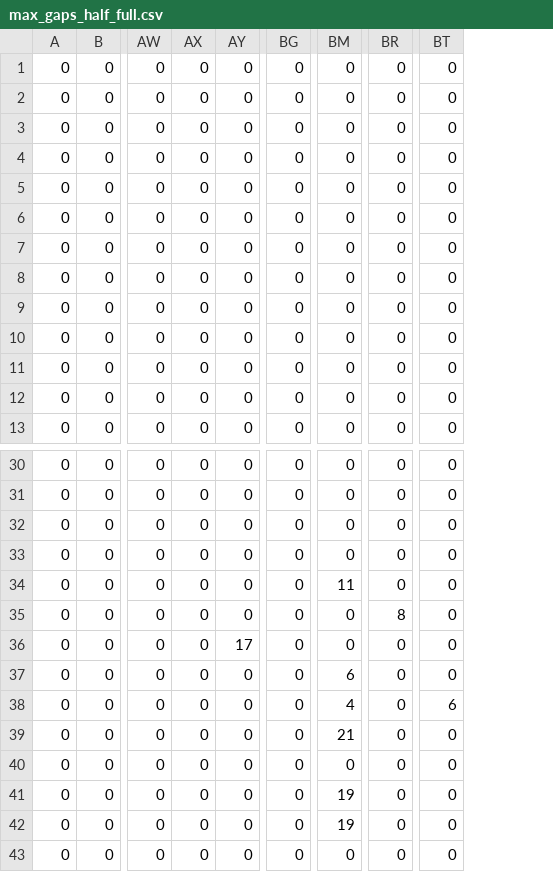
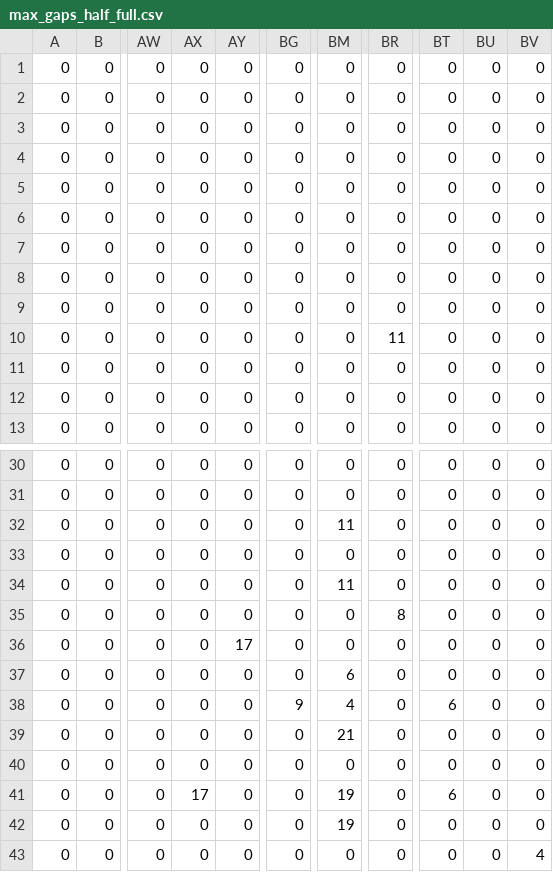
Before and after one commit to KarlTDebiec/Scinoephile, a CSV file: scinoephile/data/ocr/max_gaps_half_full.csv, drawn as a sheet; only a part is shown, gaps mark what is left out; the diff names each change by its address in the sheet, - before the commit and + after, or states it on an @@ line.

```diff
--- a/scinoephile/data/ocr/max_gaps_half_full.csv
+++ b/scinoephile/data/ocr/max_gaps_half_full.csv
+column BU, rows 1-13: all 0; rows 30-43: all 0
+column BV, rows 1-13: all 0; rows 30-43: 0 | 0 | 0 | 0 | 0 | 0 | 0 | 0 | 0 | 0 | 0 | 0 | 0 | 4
-BR10: 0
+BR10: 11
-BM32: 0
+BM32: 11
-BG38: 0
+BG38: 9
-AX41: 0
+AX41: 17
-BT41: 0
+BT41: 6
```
Also changed, not shown: scinoephile/data/ocr/max_gaps_full_full.csv, scinoephile/data/ocr/max_gaps_full_half.csv, 13 other files.
